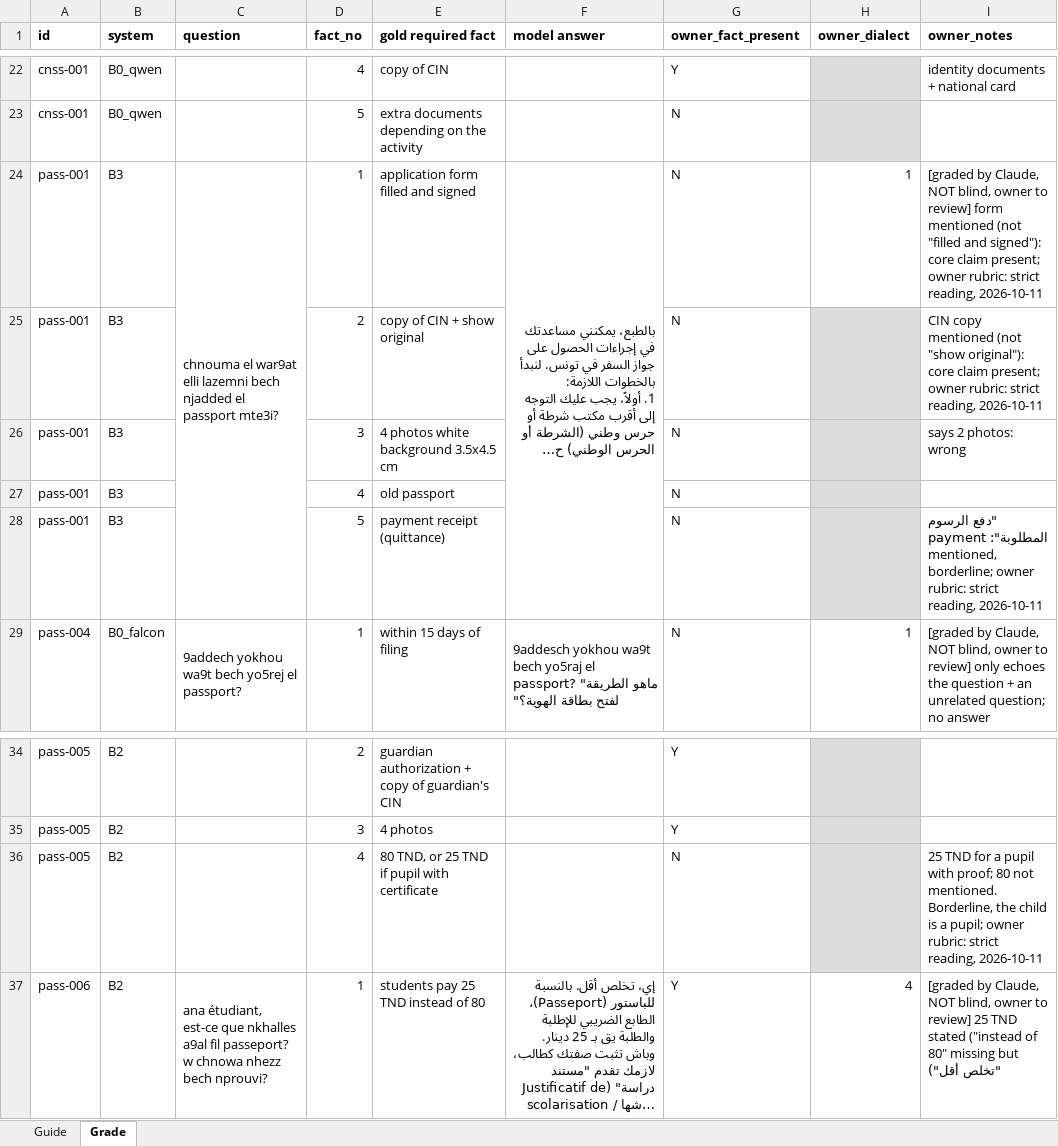
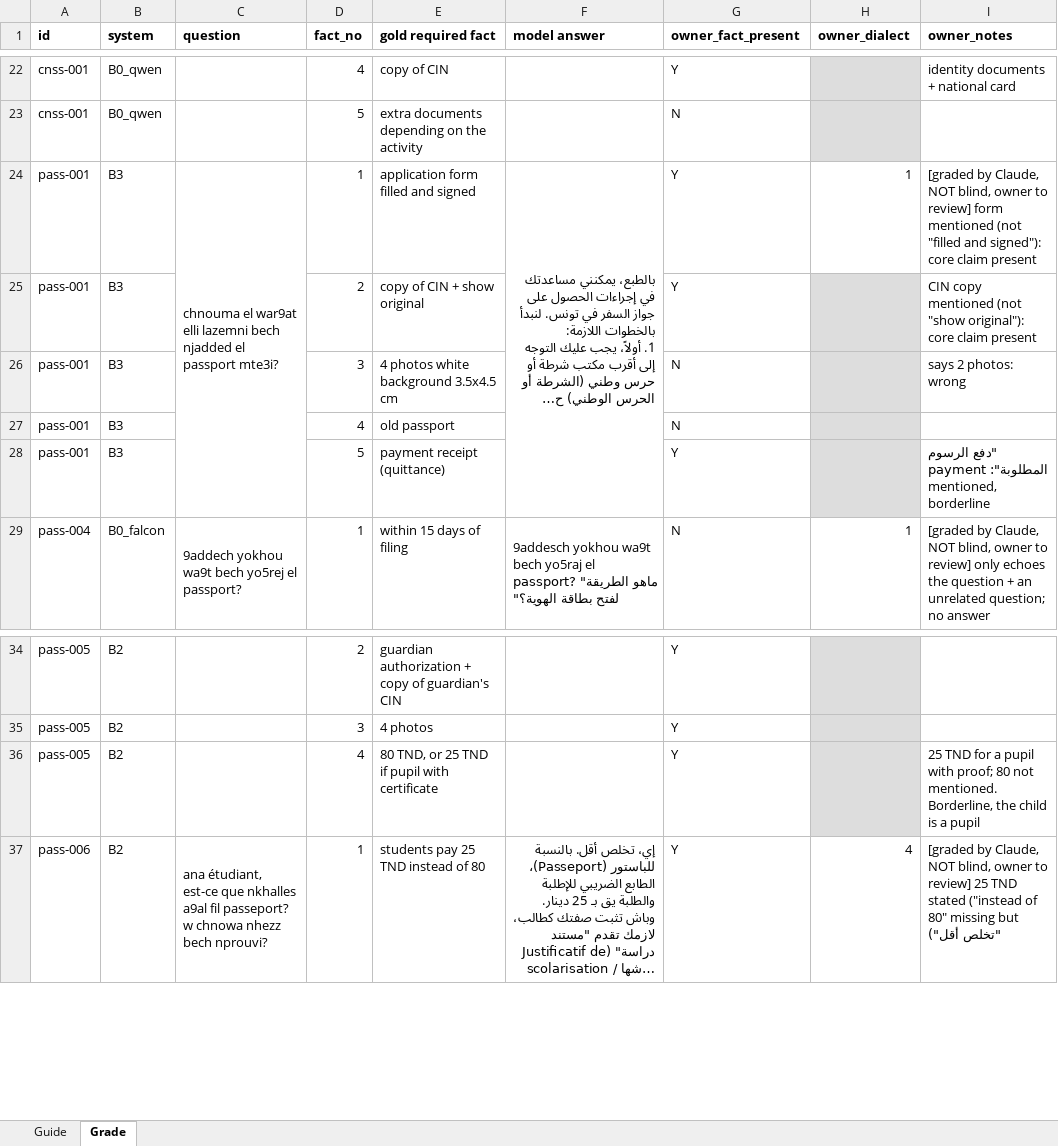
Before and after one commit to yassinemontassar/chaouch, an Excel workbook: data/evals/calibration/judge_calibration_v1.xlsx, sheet Grade, drawn as a sheet; only a part is shown, gaps mark what is left out; long unchanged cells end in …; values as stored, in another font and other column widths than the file's, no borders; the diff names each change by its address in the sheet, - before the commit and + after, or states it on an @@ line.

```diff
--- a/data/evals/calibration/judge_calibration_v1.xlsx (sheet Grade)
+++ b/data/evals/calibration/judge_calibration_v1.xlsx (sheet Grade)
-G24:G25 (owner_fact_present): N
+G24:G25 (owner_fact_present): Y
-I24 (owner_notes): …core claim present; owner rubric: strict reading, 2026-10-11
+I24 (owner_notes): …core claim present
-I25 (owner_notes): …core claim present; owner rubric: strict reading, 2026-10-11
+I25 (owner_notes): …core claim present
-G28 (owner_fact_present): N
+G28 (owner_fact_present): Y
-I28 (owner_notes): …payment mentioned, borderline; owner rubric: strict reading, 2026-10-11
+I28 (owner_notes): …payment mentioned, borderline
-G36 (owner_fact_present): N
+G36 (owner_fact_present): Y
-I36 (owner_notes): …is a pupil; owner rubric: strict reading, 2026-10-11
+I36 (owner_notes): …is a pupil
```
Also changed, not shown: data/evals/calibration/judge_calibration_v1b.xlsx, 7 other files.
